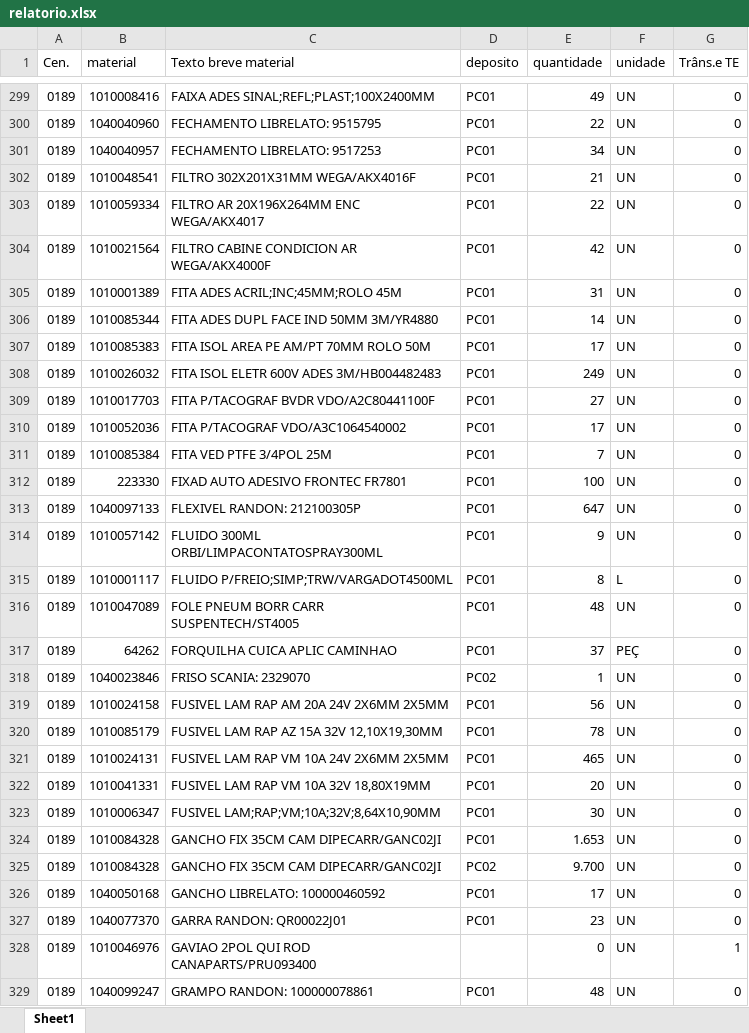
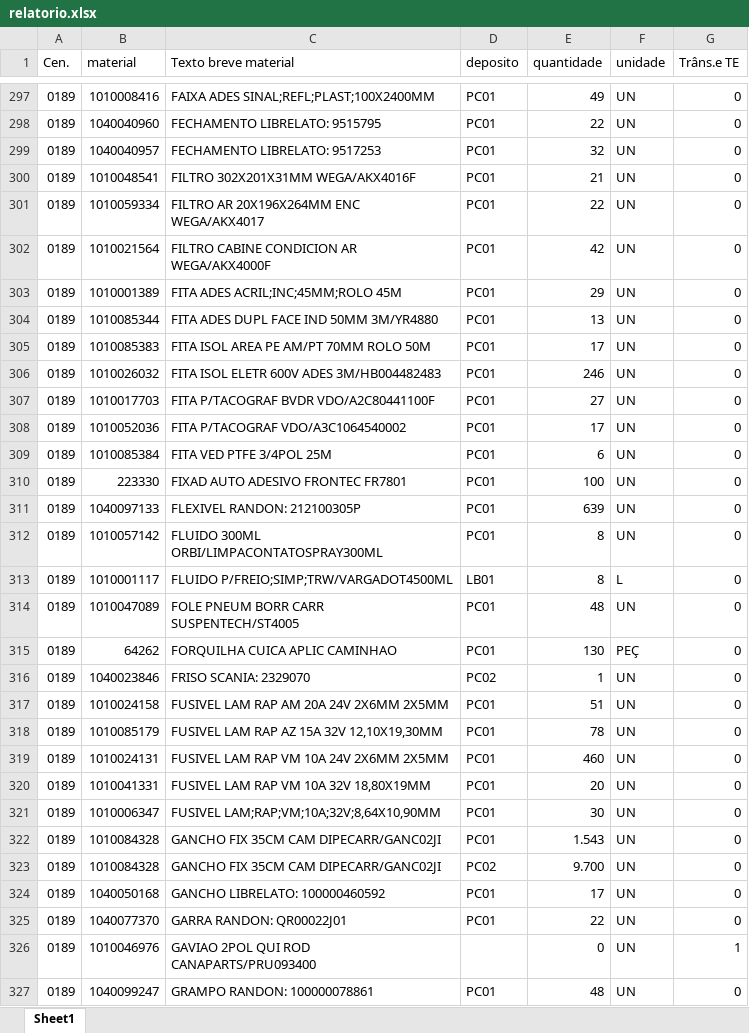
Before and after one commit to hiagogabrielga/catalogoPecasPCM, an Excel workbook: dados-catalago-pcm-interno/relatorio.xlsx, sheet Sheet1, drawn as a sheet; only a part is shown, gaps mark what is left out; values as stored, in another font and other column widths than the file's, no cell formats; addresses are those after the commit; the diff covers the shown part only; the diff names each change by its address in the sheet, - before the commit and + after, or states it on an @@ line.

```diff
--- a/dados-catalago-pcm-interno/relatorio.xlsx (sheet Sheet1)
+++ b/dados-catalago-pcm-interno/relatorio.xlsx (sheet Sheet1)
-E299 (quantidade): 34
+E299 (quantidade): 32
-E303 (quantidade): 31
+E303 (quantidade): 29
-E304 (quantidade): 14
+E304 (quantidade): 13
-E306 (quantidade): 249
+E306 (quantidade): 246
-E309 (quantidade): 7
+E309 (quantidade): 6
-E311 (quantidade): 647
+E311 (quantidade): 639
-E312 (quantidade): 9
+E312 (quantidade): 8
-D313 (deposito): PC01
+D313 (deposito): LB01
-E315 (quantidade): 37
+E315 (quantidade): 130
-E317 (quantidade): 56
+E317 (quantidade): 51
-E319 (quantidade): 465
+E319 (quantidade): 460
-E322 (quantidade): 1.653
+E322 (quantidade): 1.543
-E325 (quantidade): 23
+E325 (quantidade): 22
```
Also changed, not shown: 6 added rows, 5 removed rows and 168 edited cells elsewhere in this sheet, cell formats, 1 other file.
